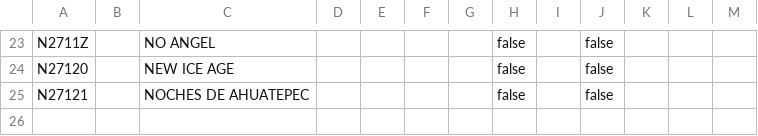
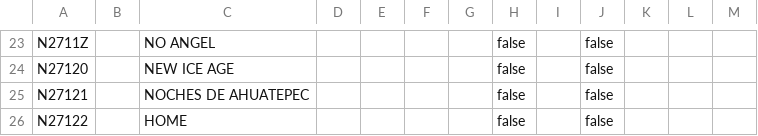
Before and after one commit to arod1213/mlc-reader, a TSV file: mlc-sample/musicalworks.tsv, drawn as a sheet; only a part is shown, gaps mark what is left out; the diff names each change by its address in the sheet, - before the commit and + after, or states it on an @@ line.

```diff
--- a/mlc-sample/musicalworks.tsv
+++ b/mlc-sample/musicalworks.tsv
+row 26: N27122 |  | HOME |  |  |  |  | false |  | false
```
Also changed, not shown: mlc-sample/parties.tsv, mlc-sample/releases.tsv, 9 other files.
